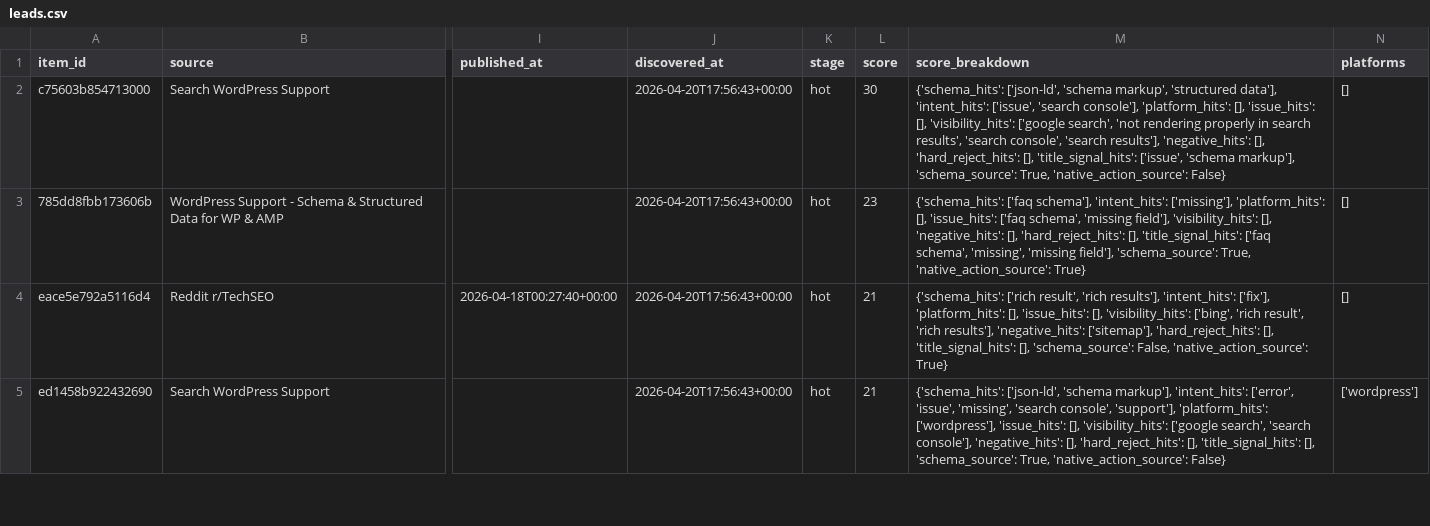
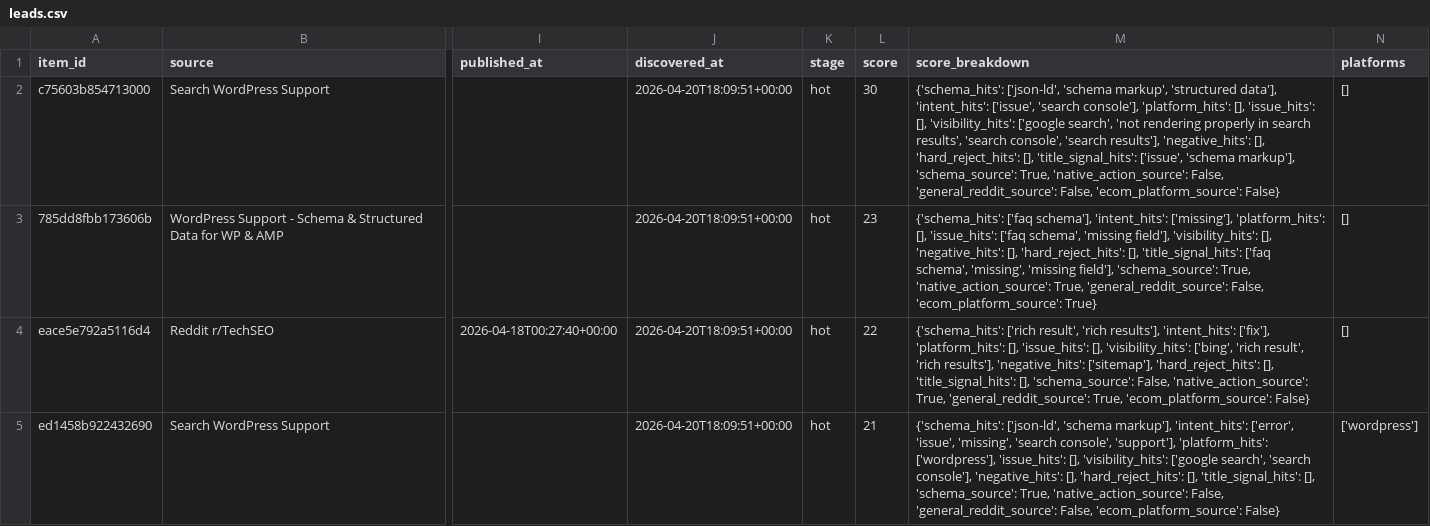
Before and after one commit to Giwaetti/schema-radar-agent-version-2, a CSV file: data/leads.csv, drawn as a sheet; only a part is shown, gaps mark what is left out; the diff covers the shown part only; the diff names each change by its address in the sheet, - before the commit and + after, or states it on an @@ line.

```diff
--- a/data/leads.csv
+++ b/data/leads.csv
-J2:J5 (discovered_at): 2026-04-20T17:56:43+00:00
+J2:J5 (discovered_at): 2026-04-20T18:09:51+00:00
-M2 (score_breakdown): …True, 'native_action_source': False}
+M2 (score_breakdown): …True, 'native_action_source': False, 'general_reddit_source': False, 'ecom_platform_source': False}
-M3 (score_breakdown): …True, 'native_action_source': True}
+M3 (score_breakdown): …True, 'native_action_source': True, 'general_reddit_source': False, 'ecom_platform_source': True}
-L4 (score): 21
+L4 (score): 22
-M4 (score_breakdown): …False, 'native_action_source': True}
+M4 (score_breakdown): …False, 'native_action_source': True, 'general_reddit_source': True, 'ecom_platform_source': False}
-M5 (score_breakdown): …True, 'native_action_source': False}
+M5 (score_breakdown): …True, 'native_action_source': False, 'general_reddit_source': False, 'ecom_platform_source': False}
```
Also changed, not shown: 2 added rows, 1 removed row and 49 edited cells elsewhere in this file, data/sales_queue.csv, 4 other files.
